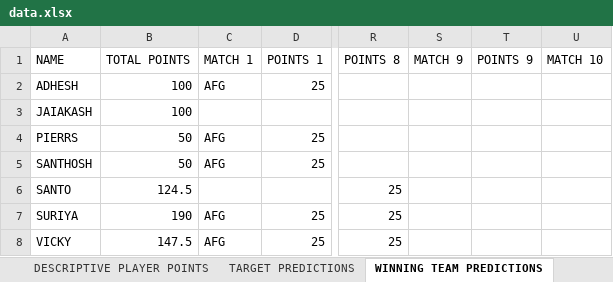
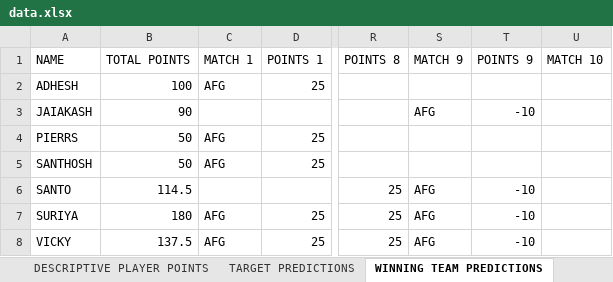
Before and after one commit to Suriyag1614/asia-cup-2025-bfl, an Excel workbook: public/data.xlsx, sheet WINNING TEAM PREDICTIONS, drawn as a sheet; only a part is shown, gaps mark what is left out; values as stored, in another font and other column widths than the file's, no borders; the diff names each change by its address in the sheet, - before the commit and + after, or states it on an @@ line.

Commit message:
Update - Match No. 9

```diff
--- a/public/data.xlsx (sheet WINNING TEAM PREDICTIONS)
+++ b/public/data.xlsx (sheet WINNING TEAM PREDICTIONS)
-B3 (TOTAL POINTS): 100
+B3 (TOTAL POINTS): 90
-S3 (MATCH 9): (empty)
+S3 (MATCH 9): AFG
-T3 (POINTS 9): (empty)
+T3 (POINTS 9): -10
-B6 (TOTAL POINTS): 124.5
+B6 (TOTAL POINTS): 114.5
-S6:S8 (MATCH 9): (empty)
+S6:S8 (MATCH 9): AFG
-T6:T8 (POINTS 9): (empty)
+T6:T8 (POINTS 9): -10
-B7 (TOTAL POINTS): 190
+B7 (TOTAL POINTS): 180
-B8 (TOTAL POINTS): 147.5
+B8 (TOTAL POINTS): 137.5
```
Also changed, not shown: sheet DESCRIPTIVE PLAYER POINTS, sheet LEADERBOARD, sheet SELECTED PLAYER STATS, sheet TARGET PREDICTIONS, sheet NEWS, sheet MATCH-WISE PERFORMANCE, 1 other file.
